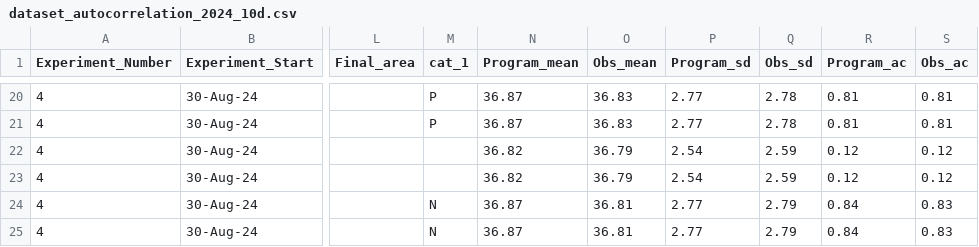
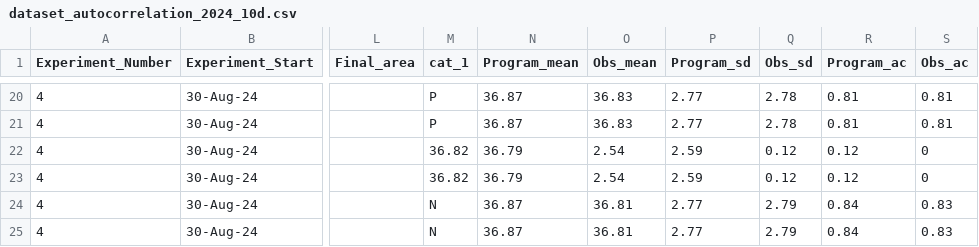
Before and after one commit to Cuddington-Lab/thermal-experiments, a CSV file: dataset_autocorrelation_2024_10d.csv, drawn as a sheet; only a part is shown, gaps mark what is left out; the diff covers the shown part only; the diff names each change by its address in the sheet, - before the commit and + after, or states it on an @@ line.

```diff
--- a/dataset_autocorrelation_2024_10d.csv
+++ b/dataset_autocorrelation_2024_10d.csv
-M22:M23 (cat_1): (empty)
+M22:M23 (cat_1): 36.82
-N22:N23 (Program_mean): 36.82
+N22:N23 (Program_mean): 36.79
-O22:O23 (Obs_mean): 36.79
+O22:O23 (Obs_mean): 2.54
-P22:P23 (Program_sd): 2.54
+P22:P23 (Program_sd): 2.59
-Q22:Q23 (Obs_sd): 2.59
+Q22:Q23 (Obs_sd): 0.12
-S22:S23 (Obs_ac): 0.12
+S22:S23 (Obs_ac): 0
```
Also changed, not shown: 62 edited cells elsewhere in this file.
